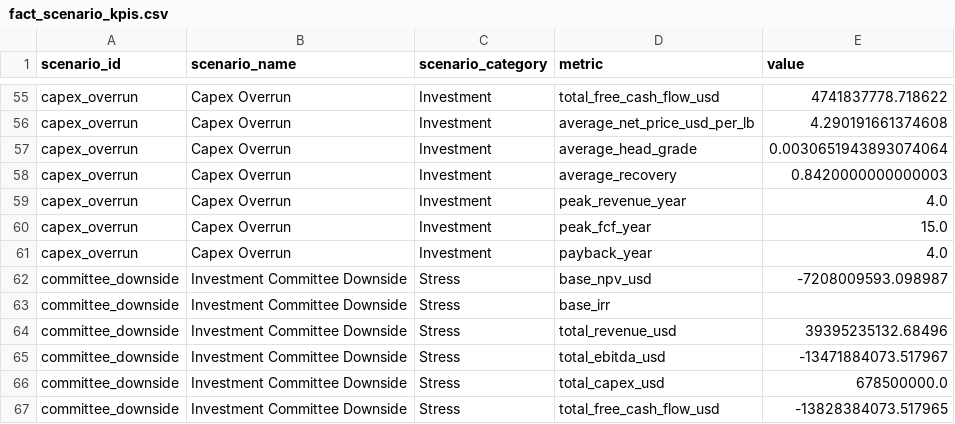
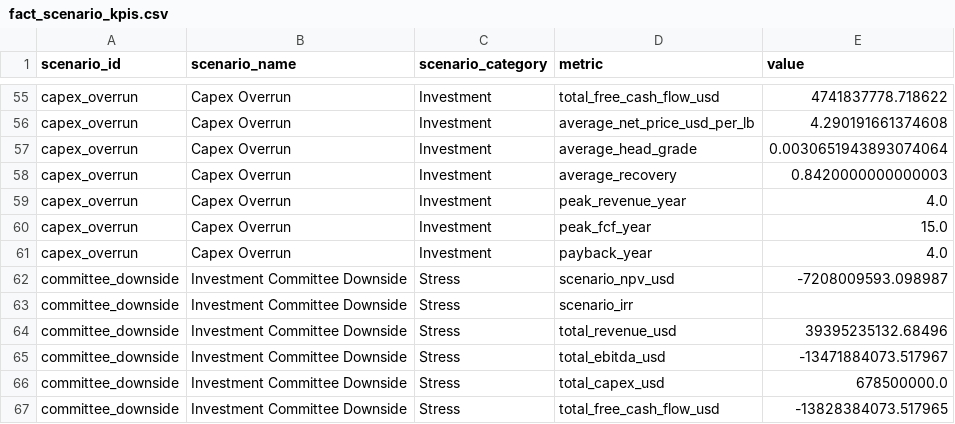
Before and after one commit to StarmanLabs/copper-mining-monitoring-bi, a CSV file: outputs/bi/fact_scenario_kpis.csv, drawn as a sheet; only a part is shown, gaps mark what is left out; the diff covers the shown part only.

```diff
--- a/outputs/bi/fact_scenario_kpis.csv
+++ b/outputs/bi/fact_scenario_kpis.csv
@@ -61,4 +61,4 @@ capex_overrun,Capex Overrun,Investment,peak_fcf_year,15.0
 capex_overrun,Capex Overrun,Investment,payback_year,4.0
-committee_downside,Investment Committee Downside,Stress,base_npv_usd,-7208009593.098987
-committee_downside,Investment Committee Downside,Stress,base_irr,
+committee_downside,Investment Committee Downside,Stress,scenario_npv_usd,-7208009593.098987
+committee_downside,Investment Committee Downside,Stress,scenario_irr,
 committee_downside,Investment Committee Downside,Stress,total_revenue_usd,39395235132.68496
```
Also changed, not shown: 10 edited cells elsewhere in this file, outputs/bi/benchmark_comparison.csv, outputs/bi/dim_metric.csv, 23 other files.
